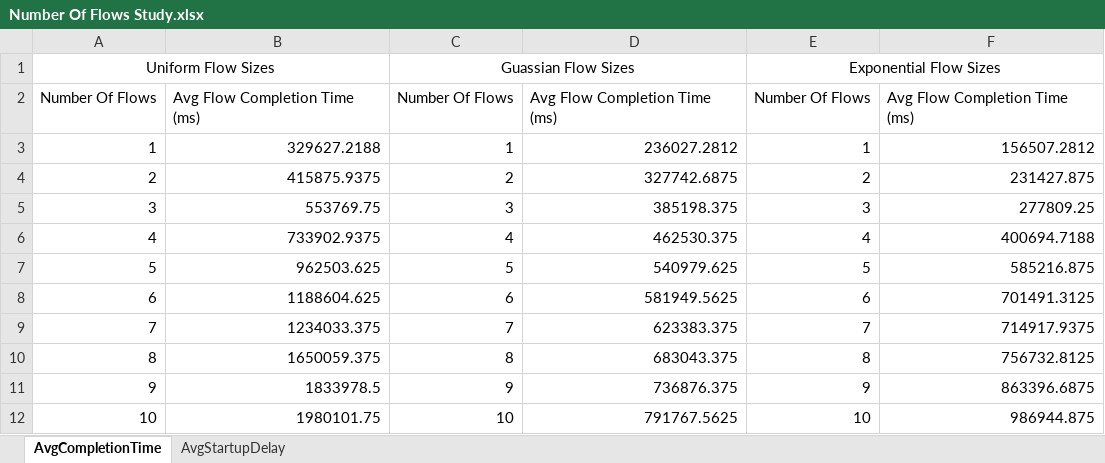
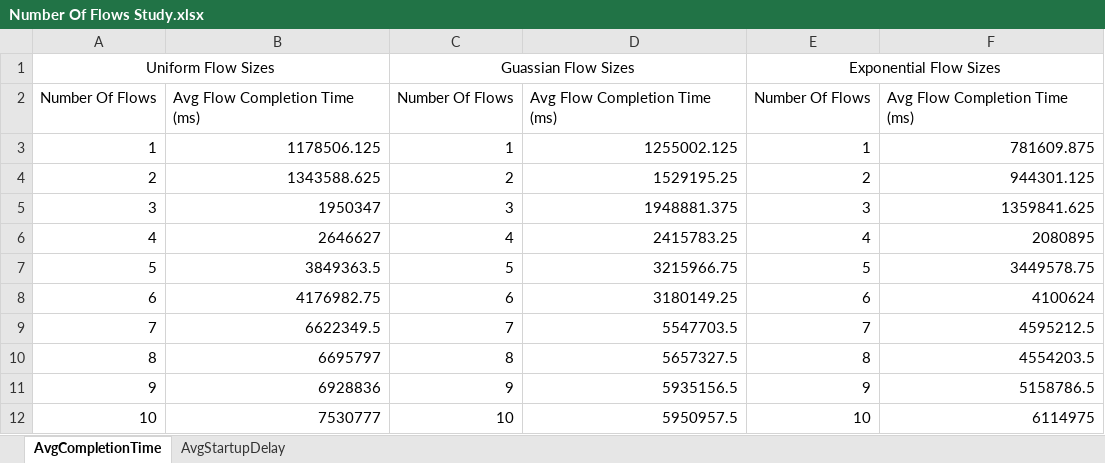
Before and after one commit to NRG-UCalgary/SDN-Simulator, an Excel workbook: Simulator/output/Number Of Flows Study/Number Of Flows Study.xlsx, sheet AvgCompletionTime, drawn as a sheet; values as stored, in another font and other column widths than the file's, no borders; charts and pictures not drawn; the diff names each change by its address in the sheet, - before the commit and + after, or states it on an @@ line.

```diff
--- a/Simulator/output/Number Of Flows Study/Number Of Flows Study.xlsx (sheet AvgCompletionTime)
+++ b/Simulator/output/Number Of Flows Study/Number Of Flows Study.xlsx (sheet AvgCompletionTime)
-B3: 329627.2188
+B3: 1178506.125
-D3: 236027.2812
+D3: 1255002.125
-F3: 156507.2812
+F3: 781609.875
-B4: 415875.9375
+B4: 1343588.625
-D4: 327742.6875
+D4: 1529195.25
-F4: 231427.875
+F4: 944301.125
-B5: 553769.75
+B5: 1950347
-D5: 385198.375
+D5: 1948881.375
-F5: 277809.25
+F5: 1359841.625
-B6: 733902.9375
+B6: 2646627
-D6: 462530.375
+D6: 2415783.25
-F6: 400694.7188
+F6: 2080895
-B7: 962503.625
+B7: 3849363.5
-D7: 540979.625
+D7: 3215966.75
-F7: 585216.875
+F7: 3449578.75
-B8: 1188604.625
+B8: 4176982.75
-D8: 581949.5625
+D8: 3180149.25
-F8: 701491.3125
+F8: 4100624
-B9: 1234033.375
+B9: 6622349.5
-D9: 623383.375
+D9: 5547703.5
-F9: 714917.9375
+F9: 4595212.5
-B10: 1650059.375
+B10: 6695797
-D10: 683043.375
+D10: 5657327.5
-F10: 756732.8125
+F10: 4554203.5
-B11: 1833978.5
+B11: 6928836
-D11: 736876.375
+D11: 5935156.5
-F11: 863396.6875
+F11: 5158786.5
-B12: 1980101.75
+B12: 7530777
-D12: 791767.5625
+D12: 5950957.5
-F12: 986944.875
+F12: 6114975
```
Also changed, not shown: sheet AvgStartupDelay, charts or pictures, 27 other files.
